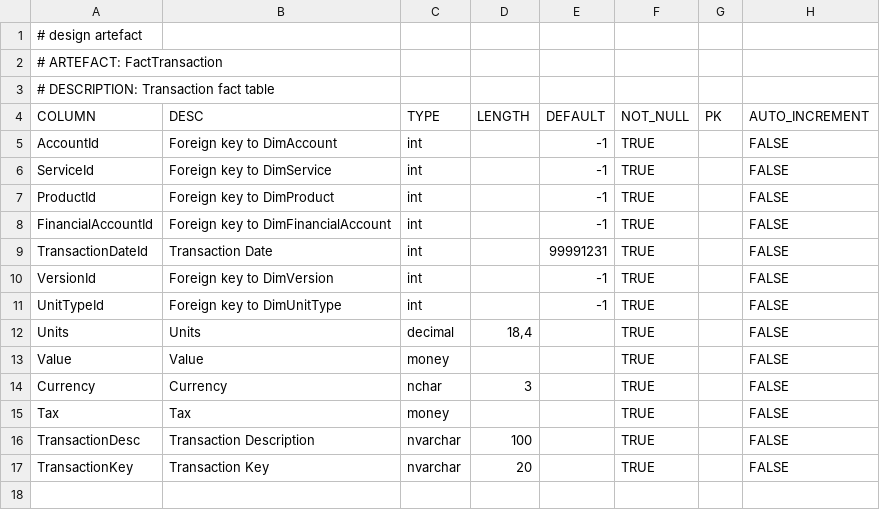
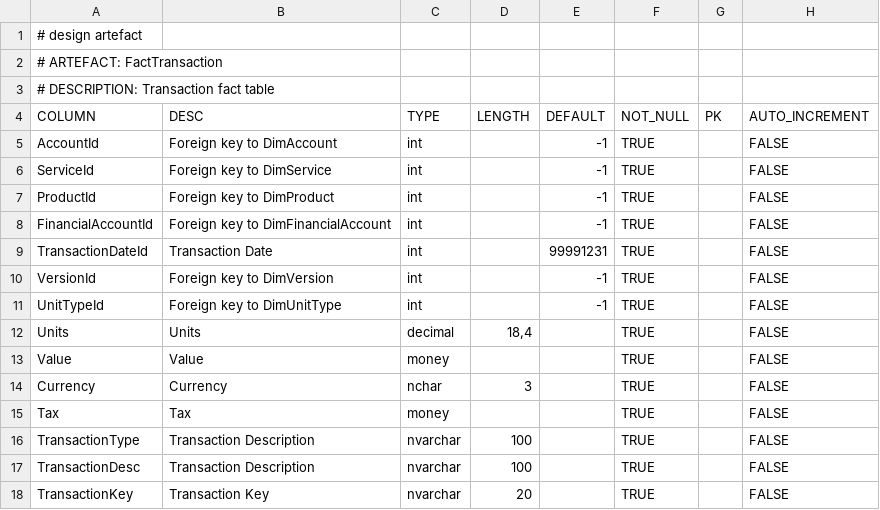
Before and after one commit to melvinwi/EDWCI, a TSV file: datastore/FactTransaction.tsv, drawn as a sheet.

Commit message:
FactTransaction_Adjustment update

```diff
--- a/datastore/FactTransaction.tsv
+++ b/datastore/FactTransaction.tsv
@@ -15,2 +15,3 @@ Currency	Currency	nchar	3		TRUE		FALSE
 Tax	Tax	money			TRUE		FALSE
+TransactionType	Transaction Description	nvarchar	100		TRUE		FALSE
 TransactionDesc	Transaction Description	nvarchar	100		TRUE		FALSE
```
Also changed, not shown: staging/crm_party_type.tsv, transformations/TRANSFORM_FactTransaction_Adjustment.tsv, 4 other files.
